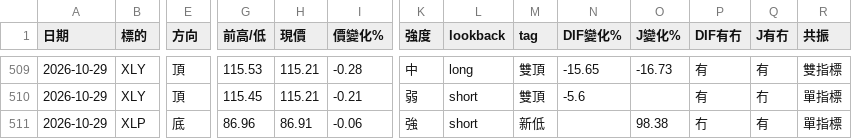
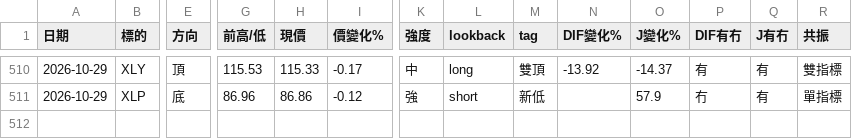
Before and after one commit to sector-div-rader/sector-div-radar, a CSV file: history.csv, drawn as a sheet; only a part is shown, gaps mark what is left out; removed rows and columns are numbered as before the commit, all else as after; rows hold the shown columns only; the diff covers the shown part only; the diff names each change by its address in the sheet, - before the commit and + after, or states it on an @@ line.

```diff
--- a/history.csv
+++ b/history.csv
-H510 (現價): 115.21
+H510 (現價): 115.33
-I510 (價變化%): -0.28
+I510 (價變化%): -0.17
-N510 (DIF變化%): -15.65
+N510 (DIF變化%): -13.92
-O510 (J變化%): -16.73
+O510 (J變化%): -14.37
-row 510: 2026-10-29 | XLY | 頂 | 115.45 | 115.21 | -0.21 | 弱 | short | 雙頂 | -5.6 |  | 有 | 冇 | 單指標
-H511 (現價): 86.91
+H511 (現價): 86.86
-I511 (價變化%): -0.06
+I511 (價變化%): -0.12
-O511 (J變化%): 98.38
+O511 (J變化%): 57.9
```
Also changed, not shown: 2 added rows, 1 removed row and 29 edited cells elsewhere in this file, 2 other files.
